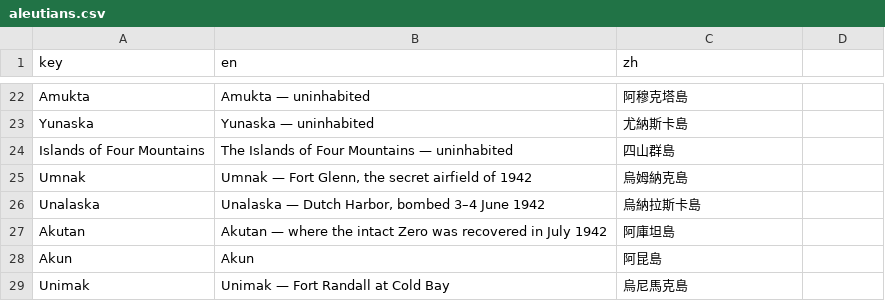
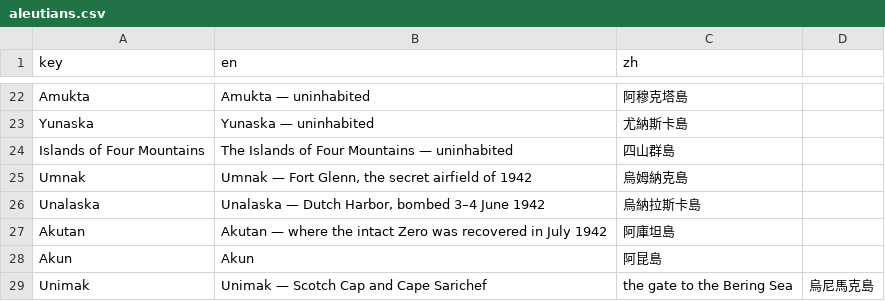
Before and after one commit to kmlawson/japanese-empire-student-map, a CSV file: texts/territories/sub-units/aleutians.csv, drawn as a sheet; only a part is shown, gaps mark what is left out.

```diff
--- a/texts/territories/sub-units/aleutians.csv
+++ b/texts/territories/sub-units/aleutians.csv
@@ -28,2 +28,2 @@ Akutan,Akutan — where the intact Zero was recovered in July 1942,阿庫坦島
 Akun,Akun,阿昆島
-Unimak,Unimak — Fort Randall at Cold Bay,烏尼馬克島
+Unimak,Unimak — Scotch Cap and Cape Sarichef, the gate to the Bering Sea,烏尼馬克島
```
Also changed, not shown: texts/sites/sites.csv, texts/territories/sub-units/overrides-1930.csv, 19 other files.
